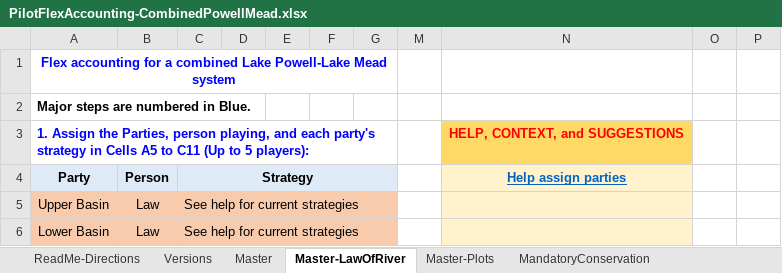
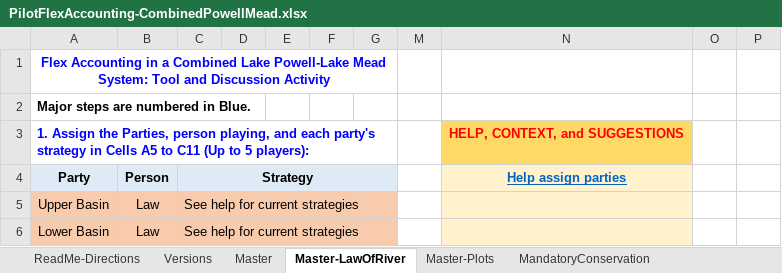
Before and after one commit to dzeke/ColoradoRiverCoding, an Excel workbook: ModelMusings/PilotFlexAccounting-CombinedPowellMead.xlsx, sheet Master-LawOfRiver, drawn as a sheet; only a part is shown; values as stored, in another font and other column widths than the file's, no borders; conditional formats not drawn; the diff names each change by its address in the sheet, - before the commit and + after, or states it on an @@ line.

```diff
--- a/ModelMusings/PilotFlexAccounting-CombinedPowellMead.xlsx (sheet Master-LawOfRiver)
+++ b/ModelMusings/PilotFlexAccounting-CombinedPowellMead.xlsx (sheet Master-LawOfRiver)
-A1: Flex accounting for a combined Lake Powell-Lake Mead system
+A1: Flex Accounting in a Combined Lake Powell-Lake Mead System: Tool and Discussion Activity
```
Also changed, not shown: sheet ReadMe-Directions, sheet Master.
